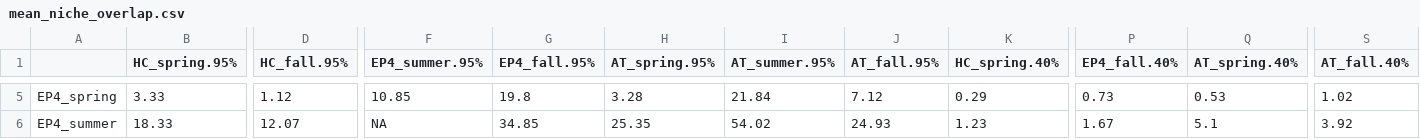
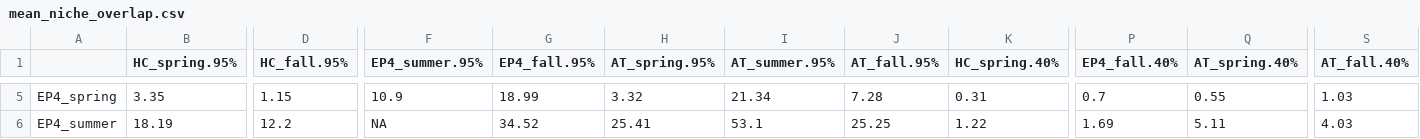
Before and after one commit to mariegutgesell/Seasonal_Stream_FW, a CSV file: outputs/mean_niche_overlap.csv, drawn as a sheet; only a part is shown, gaps mark what is left out; the diff covers the shown part only; the diff names each change by its address in the sheet, - before the commit and + after, or states it on an @@ line.

```diff
--- a/outputs/mean_niche_overlap.csv
+++ b/outputs/mean_niche_overlap.csv
-B5 (HC_spring.95%): 3.33
+B5 (HC_spring.95%): 3.35
-D5 (HC_fall.95%): 1.12
+D5 (HC_fall.95%): 1.15
-F5 (EP4_summer.95%): 10.85
+F5 (EP4_summer.95%): 10.9
-G5 (EP4_fall.95%): 19.8
+G5 (EP4_fall.95%): 18.99
-H5 (AT_spring.95%): 3.28
+H5 (AT_spring.95%): 3.32
-I5 (AT_summer.95%): 21.84
+I5 (AT_summer.95%): 21.34
-J5 (AT_fall.95%): 7.12
+J5 (AT_fall.95%): 7.28
-K5 (HC_spring.40%): 0.29
+K5 (HC_spring.40%): 0.31
-P5 (EP4_fall.40%): 0.73
+P5 (EP4_fall.40%): 0.7
-Q5 (AT_spring.40%): 0.53
+Q5 (AT_spring.40%): 0.55
-S5 (AT_fall.40%): 1.02
+S5 (AT_fall.40%): 1.03
-B6 (HC_spring.95%): 18.33
+B6 (HC_spring.95%): 18.19
-D6 (HC_fall.95%): 12.07
+D6 (HC_fall.95%): 12.2
-G6 (EP4_fall.95%): 34.85
+G6 (EP4_fall.95%): 34.52
-H6 (AT_spring.95%): 25.35
+H6 (AT_spring.95%): 25.41
-I6 (AT_summer.95%): 54.02
+I6 (AT_summer.95%): 53.1
-J6 (AT_fall.95%): 24.93
+J6 (AT_fall.95%): 25.25
-K6 (HC_spring.40%): 1.23
+K6 (HC_spring.40%): 1.22
-P6 (EP4_fall.40%): 1.67
+P6 (EP4_fall.40%): 1.69
-Q6 (AT_spring.40%): 5.1
+Q6 (AT_spring.40%): 5.11
-S6 (AT_fall.40%): 3.92
+S6 (AT_fall.40%): 4.03
```
Also changed, not shown: 77 edited cells elsewhere in this file, outputs/CI_niche_overlap_40.csv, outputs/CI_niche_overlap_95.csv, 2 other files.
